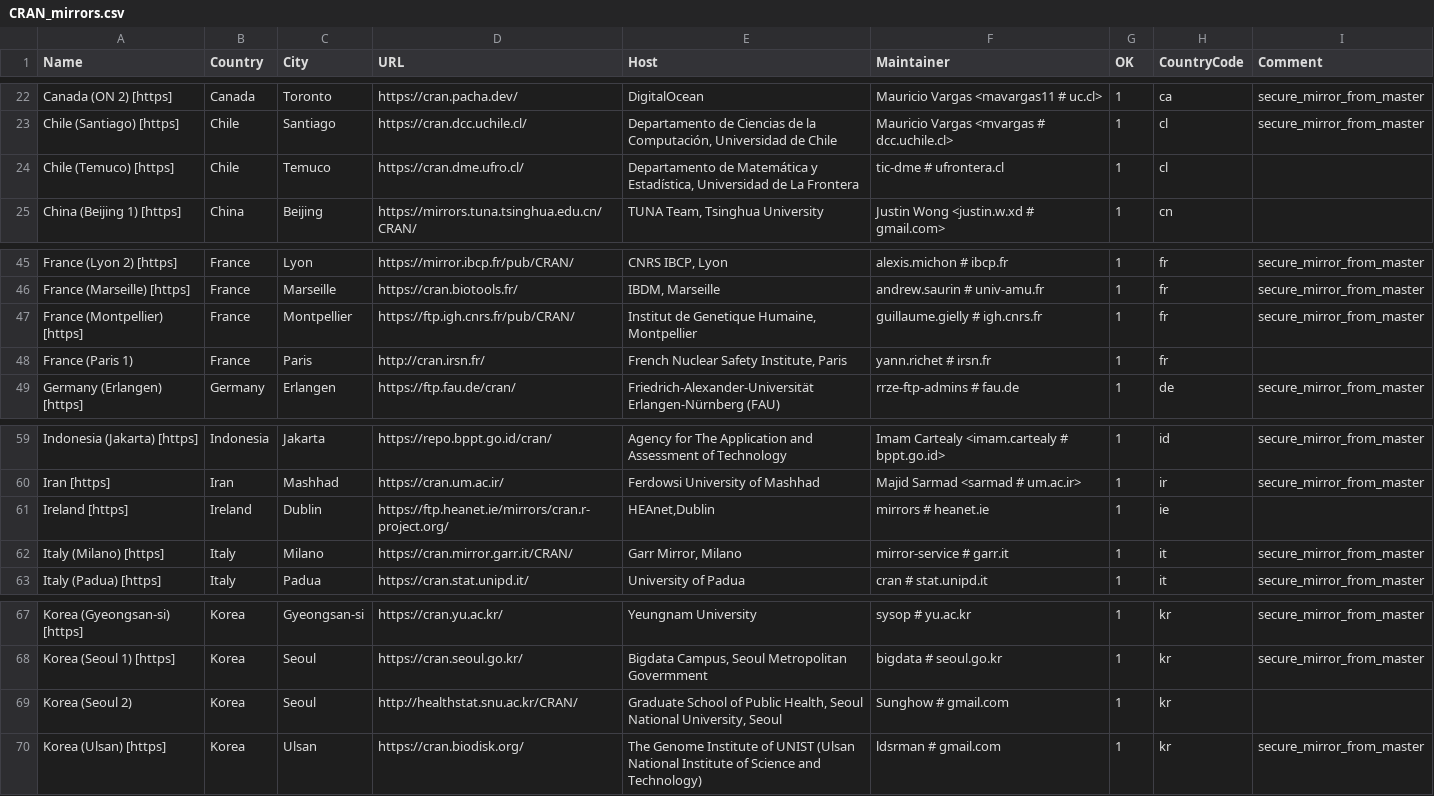
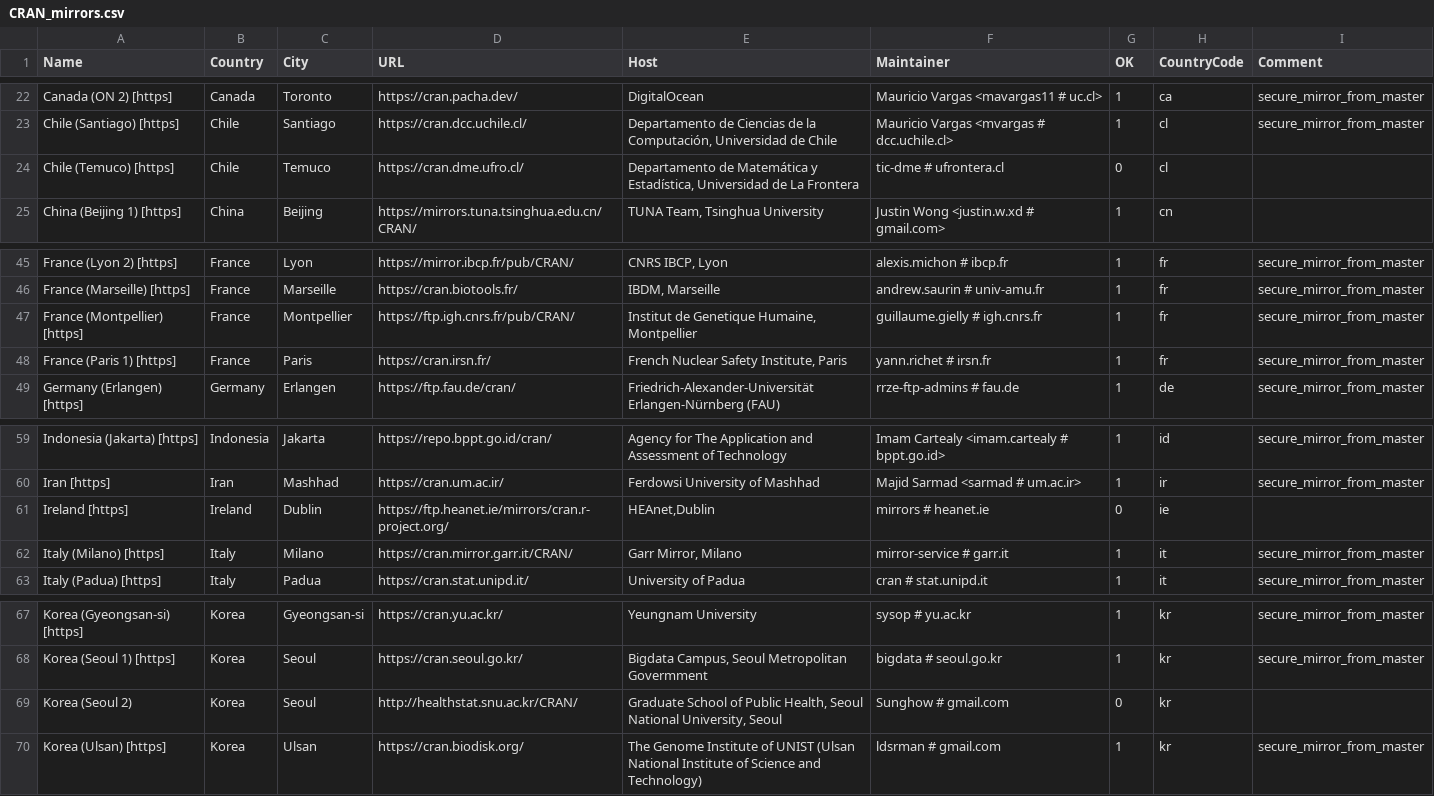
Before and after one commit to lukaszdaniel/ivory, a CSV file: R/doc/CRAN_mirrors.csv, drawn as a sheet; only a part is shown, gaps mark what is left out.

```diff
--- a/R/doc/CRAN_mirrors.csv
+++ b/R/doc/CRAN_mirrors.csv
@@ -23,3 +23,3 @@ Name,Country,City,URL,Host,Maintainer,OK,CountryCode,Comment
 "Chile (Santiago) [https]",Chile,Santiago,https://cran.dcc.uchile.cl/,"Departamento de Ciencias de la Computación, Universidad de Chile","Mauricio Vargas <mvargas # dcc.uchile.cl>",1,cl,"secure_mirror_from_master"
-"Chile (Temuco) [https]",Chile,Temuco,https://cran.dme.ufro.cl/,"Departamento de Matemática y Estadística, Universidad de La Frontera","tic-dme # ufrontera.cl",1,cl
+"Chile (Temuco) [https]",Chile,Temuco,https://cran.dme.ufro.cl/,"Departamento de Matemática y Estadística, Universidad de La Frontera","tic-dme # ufrontera.cl",0,cl
 "China (Beijing 1) [https]",China,Beijing,https://mirrors.tuna.tsinghua.edu.cn/CRAN/,"TUNA Team, Tsinghua University","Justin Wong <justin.w.xd # gmail.com>",1,cn,
@@ -47,3 +47,3 @@ Name,Country,City,URL,Host,Maintainer,OK,CountryCode,Comment
 "France (Montpellier) [https]",France,Montpellier,https://ftp.igh.cnrs.fr/pub/CRAN/,"Institut de Genetique Humaine, Montpellier","guillaume.gielly # igh.cnrs.fr",1,fr,"secure_mirror_from_master"
-"France (Paris 1)",France,Paris,http://cran.irsn.fr/,"French Nuclear Safety Institute, Paris","yann.richet # irsn.fr",1,fr
+"France (Paris 1) [https]",France,Paris,https://cran.irsn.fr/,"French Nuclear Safety Institute, Paris","yann.richet # irsn.fr",1,fr,"secure_mirror_from_master"
 "Germany (Erlangen) [https]",Germany,Erlangen,https://ftp.fau.de/cran/,"Friedrich-Alexander-Universität Erlangen-Nürnberg (FAU)","rrze-ftp-admins # fau.de",1,de,"secure_mirror_from_master"
@@ -60,3 +60,3 @@ Name,Country,City,URL,Host,Maintainer,OK,CountryCode,Comment
 "Iran [https]",Iran,Mashhad,https://cran.um.ac.ir/,"Ferdowsi University of Mashhad","Majid Sarmad <sarmad # um.ac.ir>",1,ir,"secure_mirror_from_master"
-"Ireland [https]",Ireland,Dublin,https://ftp.heanet.ie/mirrors/cran.r-project.org/,"HEAnet,Dublin","mirrors # heanet.ie",1,ie,
+"Ireland [https]",Ireland,Dublin,https://ftp.heanet.ie/mirrors/cran.r-project.org/,"HEAnet,Dublin","mirrors # heanet.ie",0,ie,
 "Italy (Milano) [https]",Italy,Milano,https://cran.mirror.garr.it/CRAN/,"Garr Mirror, Milano","mirror-service # garr.it",1,it,"secure_mirror_from_master"
@@ -68,3 +68,3 @@ Name,Country,City,URL,Host,Maintainer,OK,CountryCode,Comment
 "Korea (Seoul 1) [https]",Korea,Seoul,https://cran.seoul.go.kr/,"Bigdata Campus, Seoul Metropolitan Govermment","bigdata # seoul.go.kr",1,kr,"secure_mirror_from_master"
-"Korea (Seoul 2)",Korea,Seoul,http://healthstat.snu.ac.kr/CRAN/,"Graduate School of Public Health, Seoul National University, Seoul","Sunghow # gmail.com",1,kr,
+"Korea (Seoul 2)",Korea,Seoul,http://healthstat.snu.ac.kr/CRAN/,"Graduate School of Public Health, Seoul National University, Seoul","Sunghow # gmail.com",0,kr,
 "Korea (Ulsan) [https]",Korea,Ulsan,https://cran.biodisk.org/,"The Genome Institute of UNIST (Ulsan National Institute of Science and Technology)","ldsrman # gmail.com",1,kr,"secure_mirror_from_master"
```
Also changed, not shown: 12 other files.
